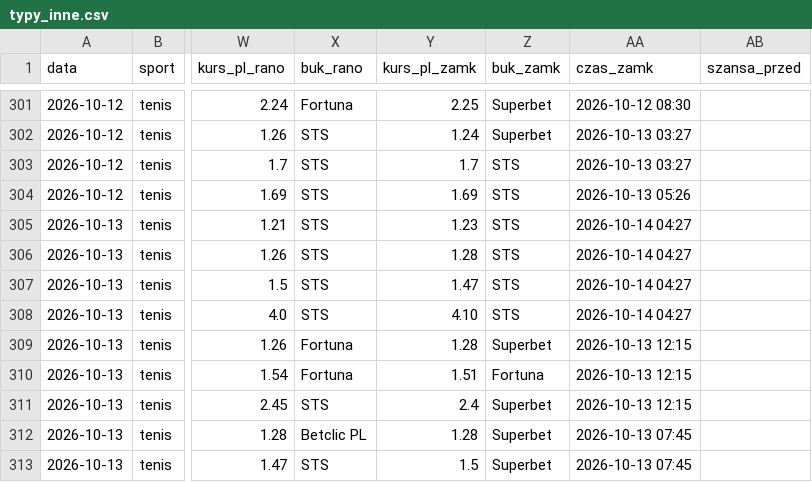
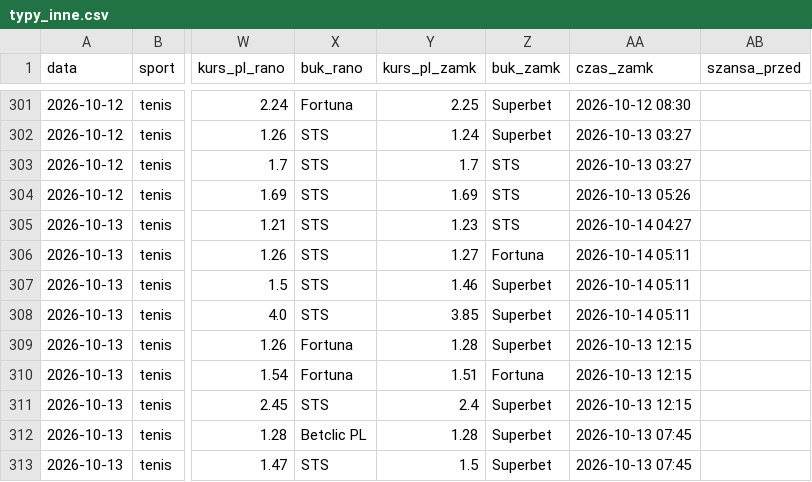
Before and after one commit to lewym90/typer, a CSV file: docs/data/typy_inne.csv, drawn as a sheet; only a part is shown, gaps mark what is left out; the diff names each change by its address in the sheet, - before the commit and + after, or states it on an @@ line.

Commit message:
Typy 2026-10-14 03:11

```diff
--- a/docs/data/typy_inne.csv
+++ b/docs/data/typy_inne.csv
-Y306 (kurs_pl_zamk): 1.28
+Y306 (kurs_pl_zamk): 1.27
-Z306 (buk_zamk): STS
+Z306 (buk_zamk): Fortuna
-AA306:AA308 (czas_zamk): 2026-10-14 04:27
+AA306:AA308 (czas_zamk): 2026-10-14 05:11
-Y307 (kurs_pl_zamk): 1.47
+Y307 (kurs_pl_zamk): 1.46
-Z307:Z308 (buk_zamk): STS
+Z307:Z308 (buk_zamk): Superbet
-Y308 (kurs_pl_zamk): 4.10
+Y308 (kurs_pl_zamk): 3.85
```
Also changed, not shown: 7 other files.
